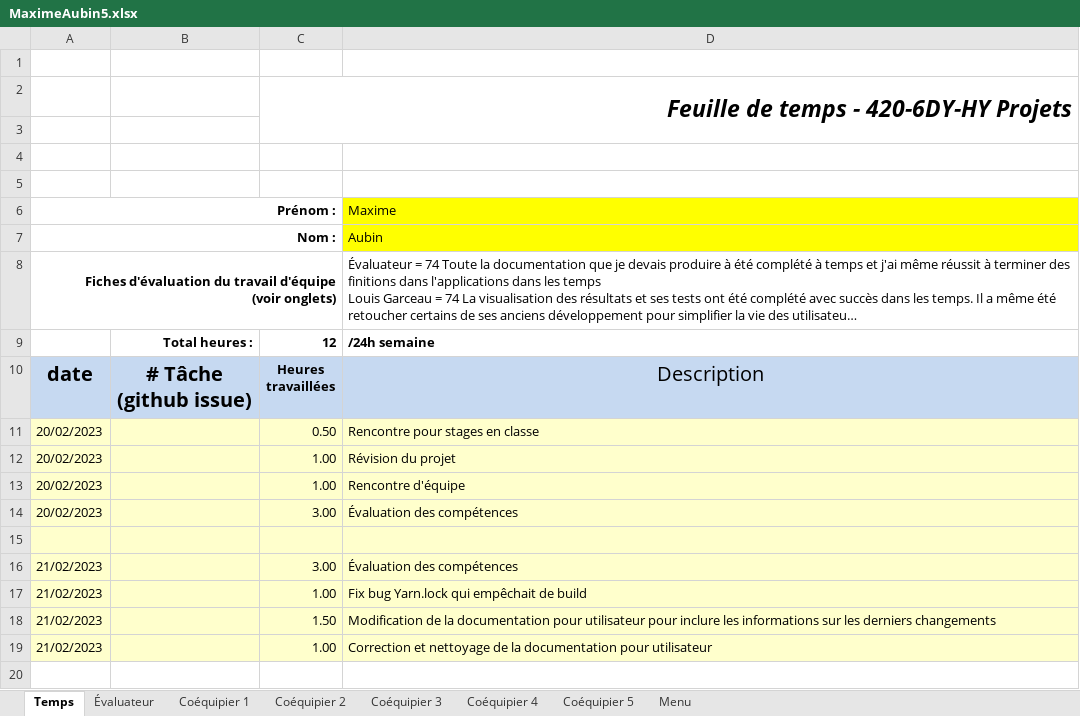
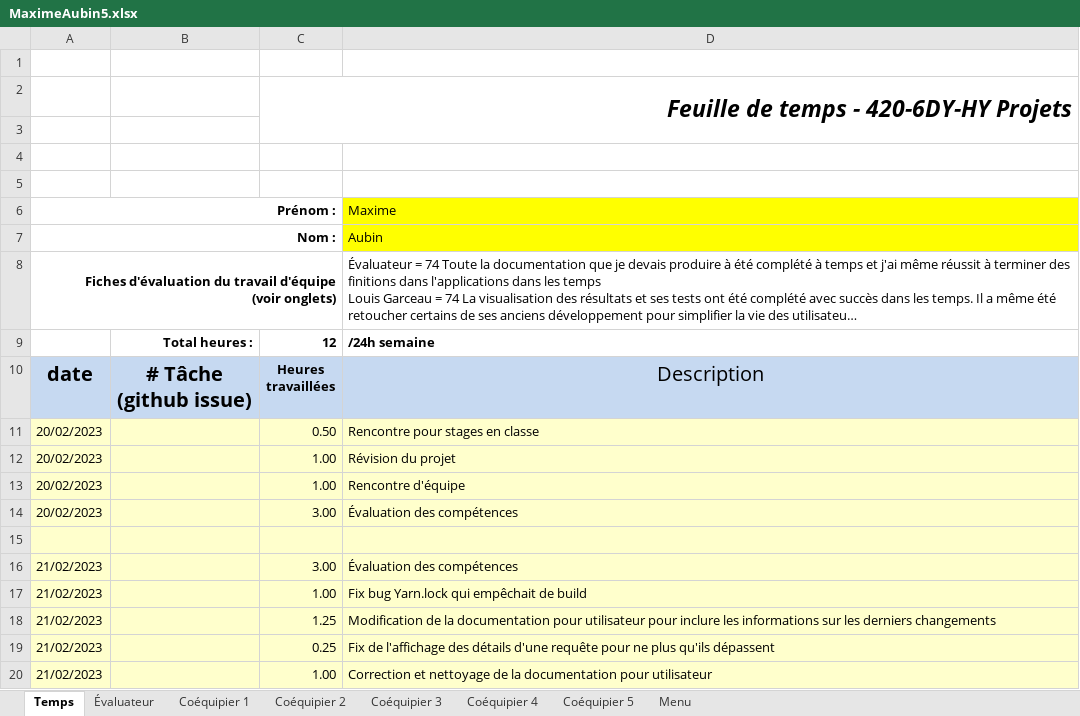
Before and after one commit to MainKarl/Rooftop, an Excel workbook: FichesTemps/MaximeAubin5.xlsx, sheet Temps, drawn as a sheet; long unchanged cells end in …; values as stored, in another font and other column widths than the file's, no borders; charts and pictures and conditional formats not drawn; the diff names each change by its address in the sheet, - before the commit and + after, or states it on an @@ line.

```diff
--- a/FichesTemps/MaximeAubin5.xlsx (sheet Temps)
+++ b/FichesTemps/MaximeAubin5.xlsx (sheet Temps)
-C18: 1.50
+C18: 1.25
+row 19: 21/02/2023 |  | 0.25 | Fix de l'affichage des détails d'une requête pour ne plus qu'ils dépassent
```
Also changed, not shown: 1 other file.
